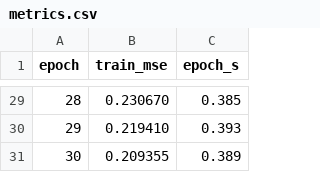
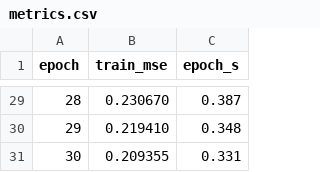
Before and after one commit to laroccamartin/graph-symmetry-lab, a CSV file: results/timing_jax_nojit/metrics.csv, drawn as a sheet; only a part is shown, gaps mark what is left out; the diff covers the shown part only.

```diff
--- a/results/timing_jax_nojit/metrics.csv
+++ b/results/timing_jax_nojit/metrics.csv
@@ -29,3 +29,3 @@ epoch,train_mse,epoch_s
-28,0.230670,0.385
-29,0.219410,0.393
-30,0.209355,0.389
+28,0.230670,0.387
+29,0.219410,0.348
+30,0.209355,0.331
```
Also changed, not shown: 27 edited cells elsewhere in this file, results/timing_jax_jit/metrics.csv, 26 other files.
